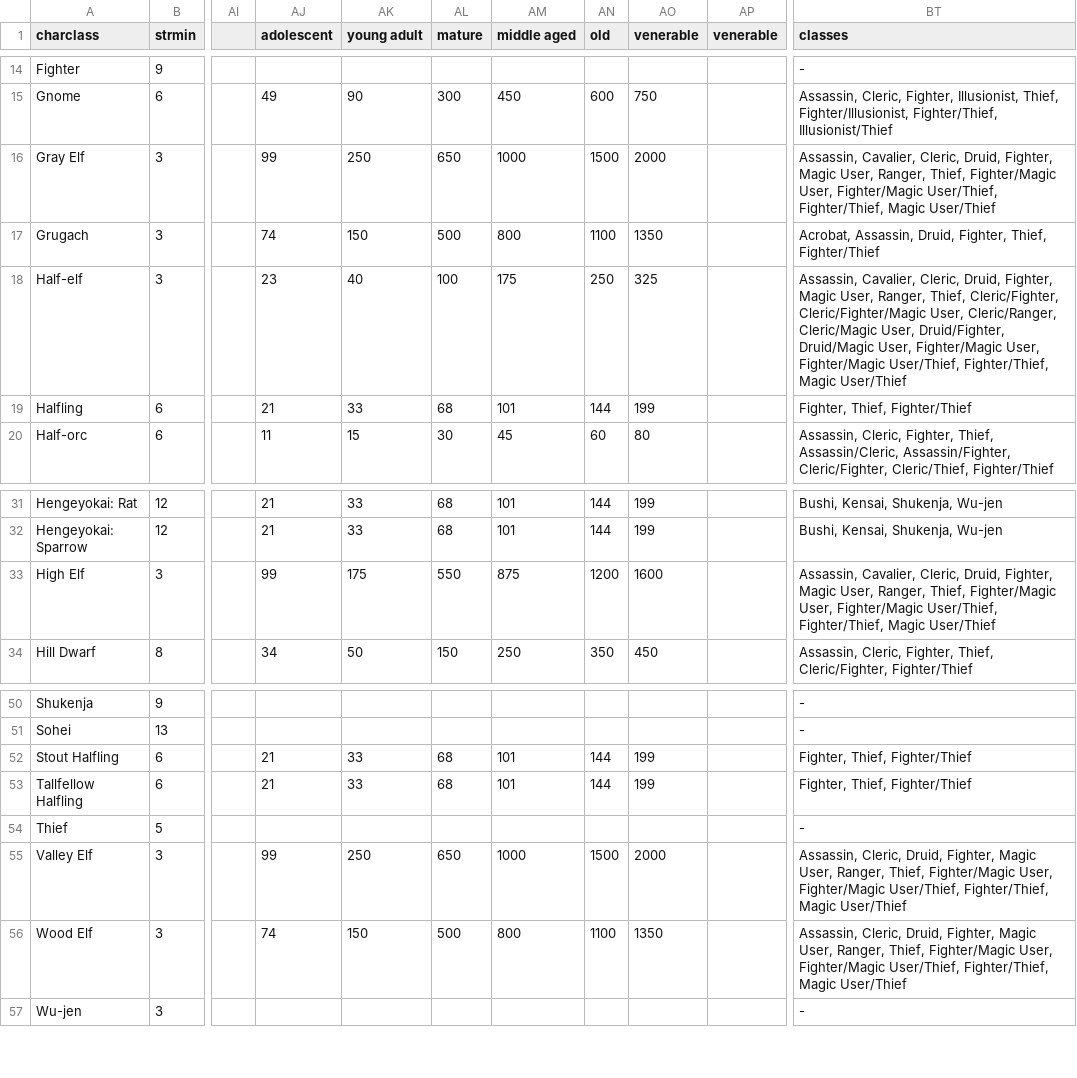
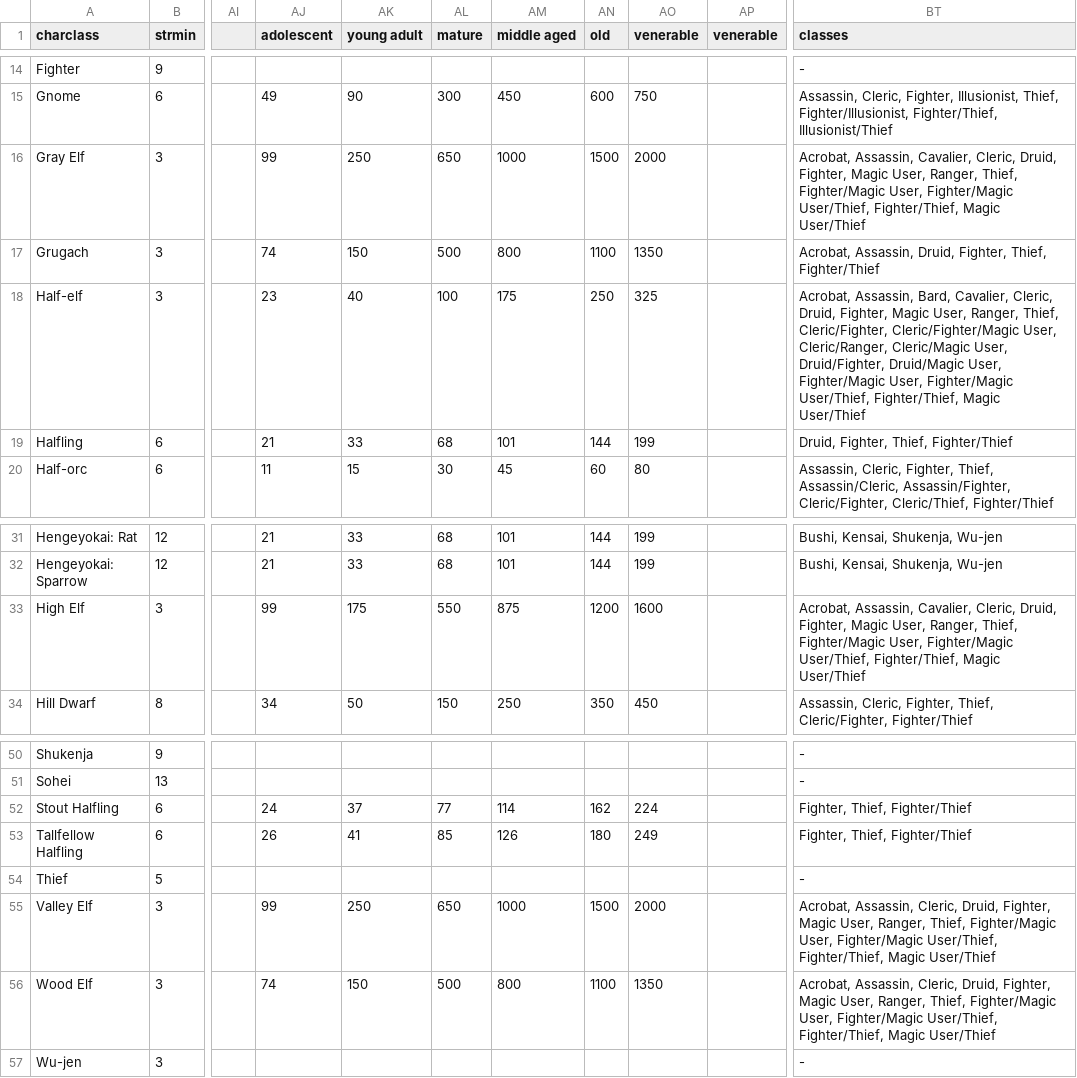
Before and after one commit to Bondmonger/charactergenerator, a CSV file: attributemins.csv, drawn as a sheet; only a part is shown, gaps mark what is left out; the diff names each change by its address in the sheet, - before the commit and + after, or states it on an @@ line.

```diff
--- a/attributemins.csv
+++ b/attributemins.csv
-BT16 (classes): Assassin, Cavalier,…
+BT16 (classes): Acrobat, Assassin, Cavalier,…
-BT18 (classes): Assassin, Cavalier, Cleric,…
+BT18 (classes): Acrobat, Assassin, Bard, Cavalier, Cleric,…
-BT19 (classes): Fighter, Thief, Fighter/Thief
+BT19 (classes): Druid, Fighter, Thief, Fighter/Thief
-BT33 (classes): Assassin, Cavalier,…
+BT33 (classes): Acrobat, Assassin, Cavalier,…
-AJ52 (adolescent): 21
+AJ52 (adolescent): 24
-AK52 (young adult): 33
+AK52 (young adult): 37
-AL52 (mature): 68
+AL52 (mature): 77
-AM52 (middle aged): 101
+AM52 (middle aged): 114
-AN52 (old): 144
+AN52 (old): 162
-AO52 (venerable): 199
+AO52 (venerable): 224
-AJ53 (adolescent): 21
+AJ53 (adolescent): 26
-AK53 (young adult): 33
+AK53 (young adult): 41
-AL53 (mature): 68
+AL53 (mature): 85
-AM53 (middle aged): 101
+AM53 (middle aged): 126
-AN53 (old): 144
+AN53 (old): 180
-AO53 (venerable): 199
+AO53 (venerable): 249
-BT55:BT56 (classes): Assassin, Cleric,…
+BT55:BT56 (classes): Acrobat, Assassin, Cleric,…
```
Also changed, not shown: attributemax.csv, attributevalues.csv, 6 other files.
